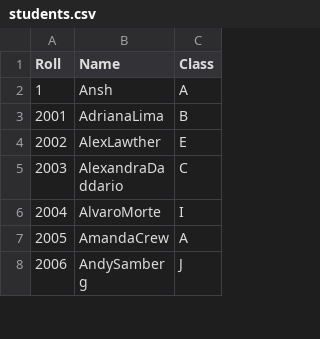
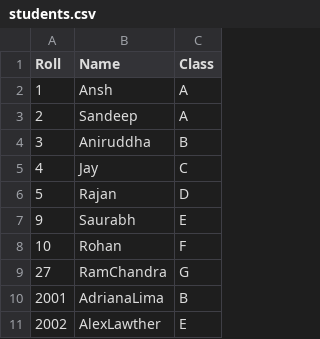
Before and after one commit to anshkedia-04/Students_FaceMask, a CSV file: students.csv, drawn as a sheet; only a part is shown; the shorter side is filled out with more unchanged rows; the diff names each change by its address in the sheet, - before the commit and + after, or states it on an @@ line.

Commit message:
Update students.csv

```diff
--- a/students.csv
+++ b/students.csv
+row 3: 2 | Sandeep | A
+row 4: 3 | Aniruddha | B
+row 5: 4 | Jay | C
+row 6: 5 | Rajan | D
+row 7: 9 | Saurabh | E
+row 8: 10 | Rohan | F
+row 9: 27 | RamChandra | G
```
